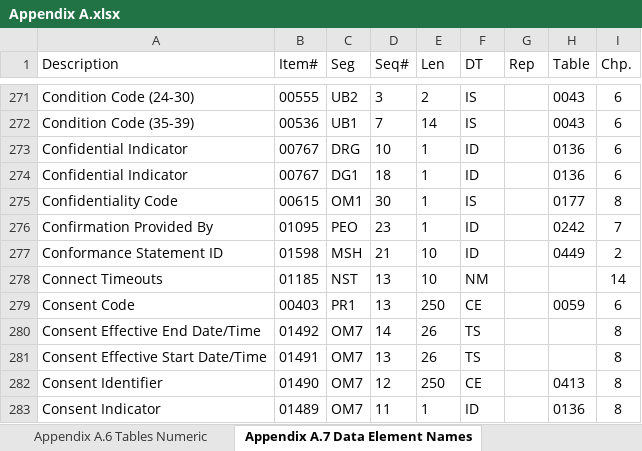
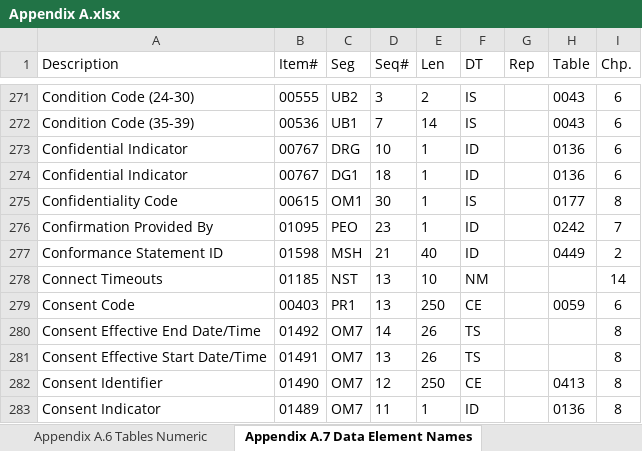
Before and after one commit to russellmcdonell/HL7-Validator, an Excel workbook: schema/ADRM/Appendix A.xlsx, sheet Appendix A.7 Data Element Names, drawn as a sheet; only a part is shown, gaps mark what is left out; values as stored, in another font and other column widths than the file's, no borders; the diff names each change by its address in the sheet, - before the commit and + after, or states it on an @@ line.

```diff
--- a/schema/ADRM/Appendix A.xlsx (sheet Appendix A.7 Data Element Names)
+++ b/schema/ADRM/Appendix A.xlsx (sheet Appendix A.7 Data Element Names)
-E277 (Len): 10
+E277 (Len): 40
```
Also changed, not shown: sheet Appendix A.6 Tables Numeric, schema/ADRM/Business Rules DMN.xlsx, schema/ADRM/Business Rules.xlsx, 6 other files.
